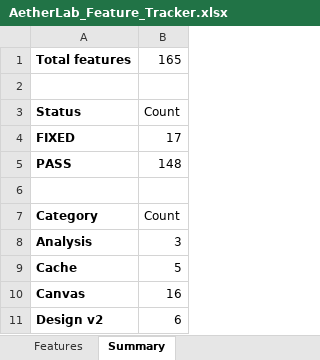
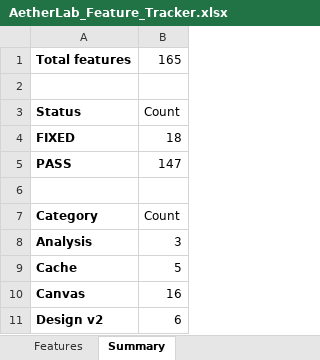
Before and after one commit to gopheriv/aetherlab, an Excel workbook: AetherLab_Feature_Tracker.xlsx, sheet Summary, drawn as a sheet; only a part is shown; values as stored, in another font and other column widths than the file's, no borders; the diff names each change by its address in the sheet, - before the commit and + after, or states it on an @@ line.

```diff
--- a/AetherLab_Feature_Tracker.xlsx (sheet Summary)
+++ b/AetherLab_Feature_Tracker.xlsx (sheet Summary)
-B4: 17
+B4: 18
-B5: 148
+B5: 147
```
Also changed, not shown: sheet Features, 7 other files.
